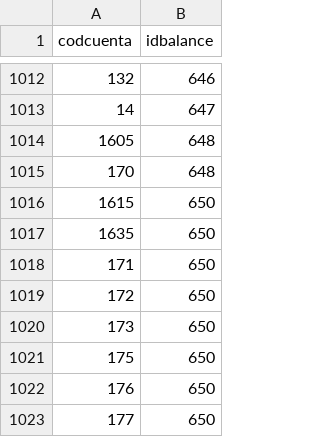
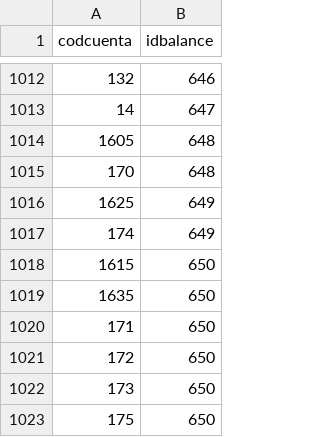
Before and after one commit to FacturaScripts/informes, a CSV file: Data/Codpais/ESP/balance_accounts.csv, drawn as a sheet; only a part is shown, gaps mark what is left out; the shorter side is filled out with more unchanged rows.

Commit message:
Añadidas cuentas faltantes al balance de situación para pymes.

```diff
--- a/Data/Codpais/ESP/balance_accounts.csv
+++ b/Data/Codpais/ESP/balance_accounts.csv
@@ -1015,2 +1015,4 @@ codcuenta;idbalance
 170;648
+1625;649
+174;649
 1615;650
```
